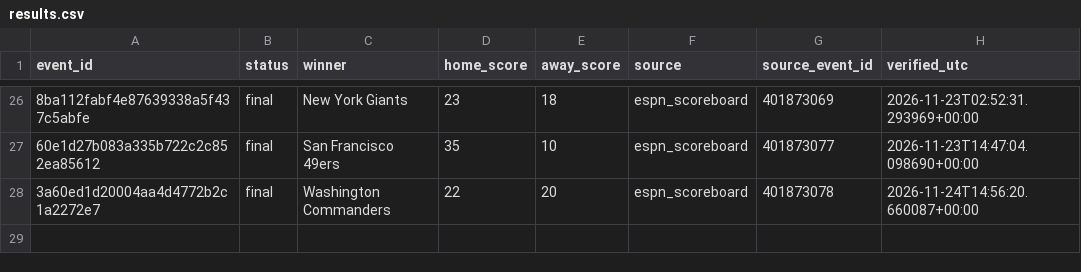
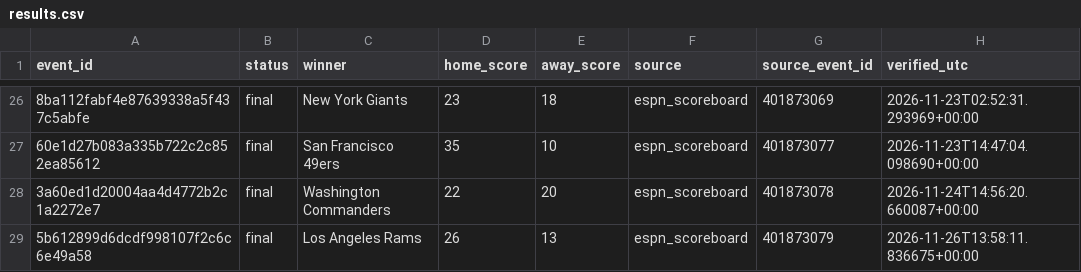
Before and after one commit to tylerbasile-bot/nfl-betting-model, a CSV file: data/results.csv, drawn as a sheet; only a part is shown, gaps mark what is left out; the diff names each change by its address in the sheet, - before the commit and + after, or states it on an @@ line.

```diff
--- a/data/results.csv
+++ b/data/results.csv
+row 29: 5b612899d6dcdf998107f2c6c6e49a58 | final | Los Angeles Rams | 26 | 13 | espn_scoreboard | 401873079 | 2026-11-26T13:58:11.836675+00:00
```
Also changed, not shown: reports/model10_evaluation.csv, reports/model13_market_validation.csv, 9 other files.
